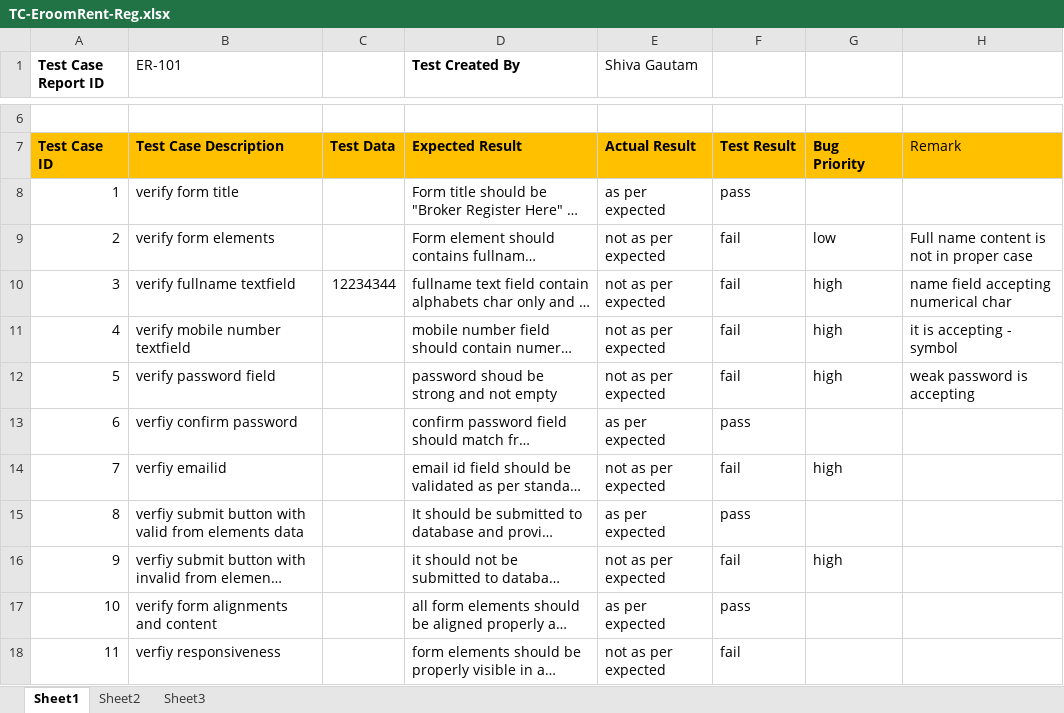
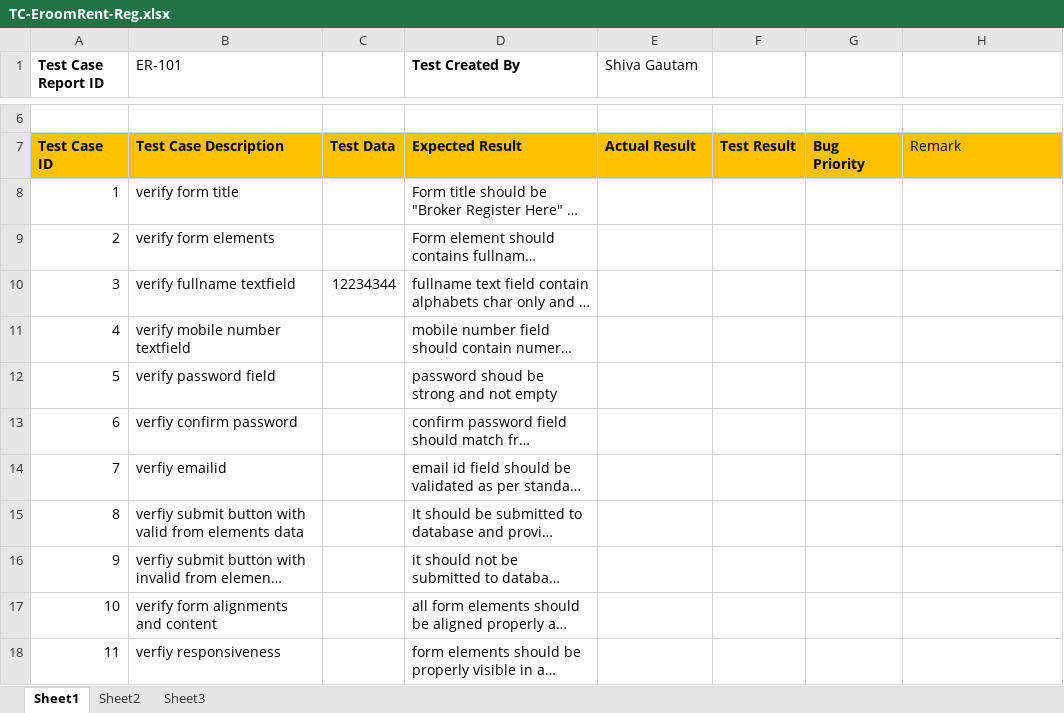
Before and after one commit to shivaconceptsolution/testing1-30, an Excel workbook: TC-EroomRent-Reg.xlsx, sheet Sheet1, drawn as a sheet; only a part is shown, gaps mark what is left out; long unchanged cells end in …; values as stored, in another font and other column widths than the file's, no borders; the diff names each change by its address in the sheet, - before the commit and + after, or states it on an @@ line.

```diff
--- a/TC-EroomRent-Reg.xlsx (sheet Sheet1)
+++ b/TC-EroomRent-Reg.xlsx (sheet Sheet1)
-E8 (Shiva Gautam): as per expected
+E8 (Shiva Gautam): (empty)
-F8: pass
+F8: (empty)
-E9:E12 (Shiva Gautam): not as per expected
+E9:E12 (Shiva Gautam): (empty)
-F9:F12: fail
+F9:F12: (empty)
-G9: low
+G9: (empty)
-H9: Full name content is not in proper case
+H9: (empty)
-G10:G12: high
+G10:G12: (empty)
-H10: name field accepting numerical char
+H10: (empty)
-H11: it is accepting - symbol
+H11: (empty)
-H12: weak password is accepting
+H12: (empty)
-E13 (Shiva Gautam): as per expected
+E13 (Shiva Gautam): (empty)
-F13: pass
+F13: (empty)
-E14 (Shiva Gautam): not as per expected
+E14 (Shiva Gautam): (empty)
-F14: fail
+F14: (empty)
-G14: high
+G14: (empty)
-E15 (Shiva Gautam): as per expected
+E15 (Shiva Gautam): (empty)
-F15: pass
+F15: (empty)
-E16 (Shiva Gautam): not as per expected
+E16 (Shiva Gautam): (empty)
-F16: fail
+F16: (empty)
-G16: high
+G16: (empty)
-E17 (Shiva Gautam): as per expected
+E17 (Shiva Gautam): (empty)
-F17: pass
+F17: (empty)
-E18 (Shiva Gautam): not as per expected
+E18 (Shiva Gautam): (empty)
-F18: fail
+F18: (empty)
```
Also changed, not shown: sheet Sheet2.
